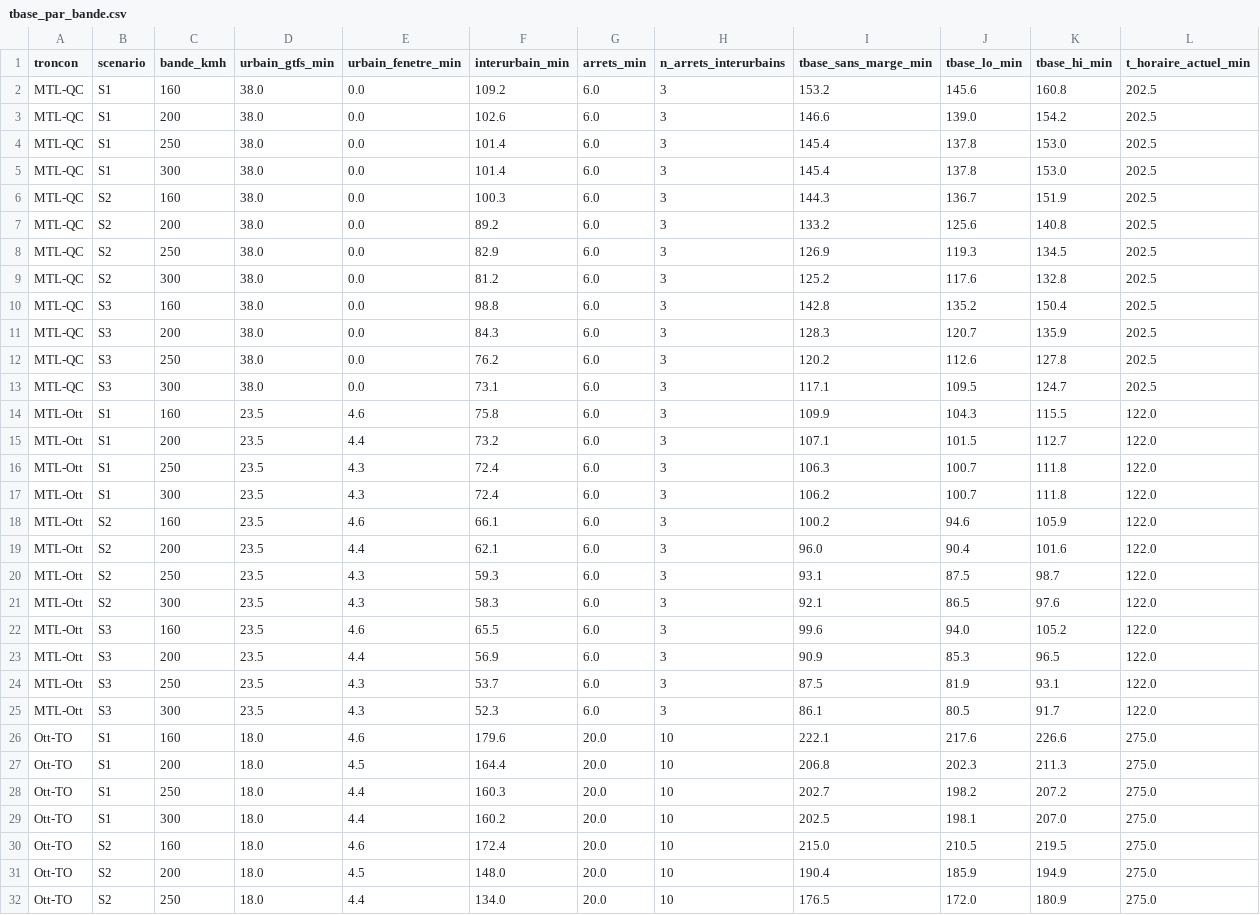
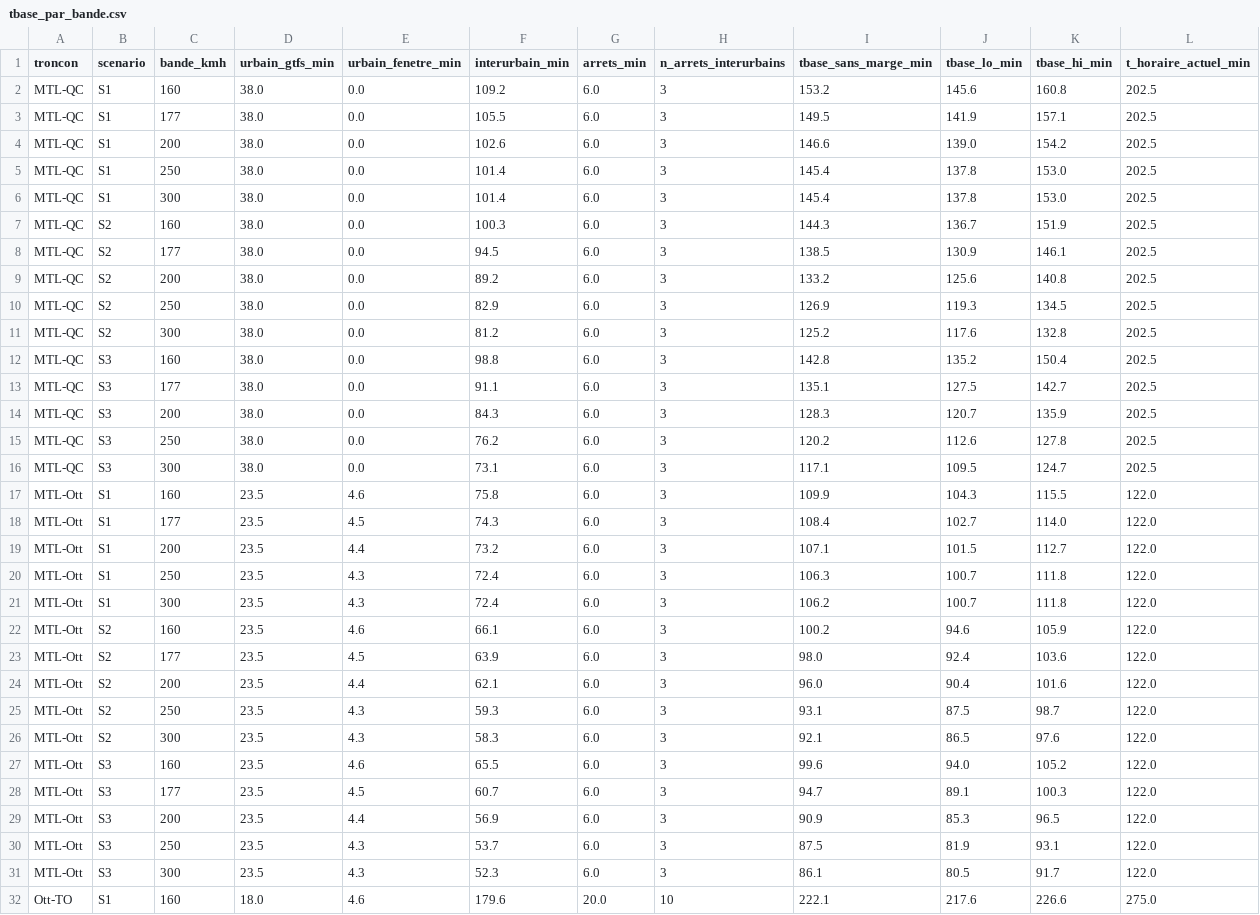
Before and after one commit to Vincent53212/corridor-via-rapport-minimal, a CSV file: livrables/tbase_par_bande.csv, drawn as a sheet; only a part is shown; the shorter side is filled out with more unchanged rows; the diff covers the shown part only.

```diff
--- a/livrables/tbase_par_bande.csv
+++ b/livrables/tbase_par_bande.csv
@@ -2,2 +2,3 @@
 MTL-QC;S1;160;38.0;0.0;109.2;6.0;3;153.2;145.6;160.8;202.5
+MTL-QC;S1;177;38.0;0.0;105.5;6.0;3;149.5;141.9;157.1;202.5
 MTL-QC;S1;200;38.0;0.0;102.6;6.0;3;146.6;139.0;154.2;202.5
@@ -6,2 +7,3 @@ MTL-QC;S1;300;38.0;0.0;101.4;6.0;3;145.4;137.8;153.0;202.5
 MTL-QC;S2;160;38.0;0.0;100.3;6.0;3;144.3;136.7;151.9;202.5
+MTL-QC;S2;177;38.0;0.0;94.5;6.0;3;138.5;130.9;146.1;202.5
 MTL-QC;S2;200;38.0;0.0;89.2;6.0;3;133.2;125.6;140.8;202.5
@@ -10,2 +12,3 @@ MTL-QC;S2;300;38.0;0.0;81.2;6.0;3;125.2;117.6;132.8;202.5
 MTL-QC;S3;160;38.0;0.0;98.8;6.0;3;142.8;135.2;150.4;202.5
+MTL-QC;S3;177;38.0;0.0;91.1;6.0;3;135.1;127.5;142.7;202.5
 MTL-QC;S3;200;38.0;0.0;84.3;6.0;3;128.3;120.7;135.9;202.5
@@ -14,2 +17,3 @@ MTL-QC;S3;300;38.0;0.0;73.1;6.0;3;117.1;109.5;124.7;202.5
 MTL-Ott;S1;160;23.5;4.6;75.8;6.0;3;109.9;104.3;115.5;122.0
+MTL-Ott;S1;177;23.5;4.5;74.3;6.0;3;108.4;102.7;114.0;122.0
 MTL-Ott;S1;200;23.5;4.4;73.2;6.0;3;107.1;101.5;112.7;122.0
@@ -18,2 +22,3 @@ MTL-Ott;S1;300;23.5;4.3;72.4;6.0;3;106.2;100.7;111.8;122.0
 MTL-Ott;S2;160;23.5;4.6;66.1;6.0;3;100.2;94.6;105.9;122.0
+MTL-Ott;S2;177;23.5;4.5;63.9;6.0;3;98.0;92.4;103.6;122.0
 MTL-Ott;S2;200;23.5;4.4;62.1;6.0;3;96.0;90.4;101.6;122.0
@@ -22,2 +27,3 @@ MTL-Ott;S2;300;23.5;4.3;58.3;6.0;3;92.1;86.5;97.6;122.0
 MTL-Ott;S3;160;23.5;4.6;65.5;6.0;3;99.6;94.0;105.2;122.0
+MTL-Ott;S3;177;23.5;4.5;60.7;6.0;3;94.7;89.1;100.3;122.0
 MTL-Ott;S3;200;23.5;4.4;56.9;6.0;3;90.9;85.3;96.5;122.0
```
Also changed, not shown: 6 added rows elsewhere in this file, 3 other files.
